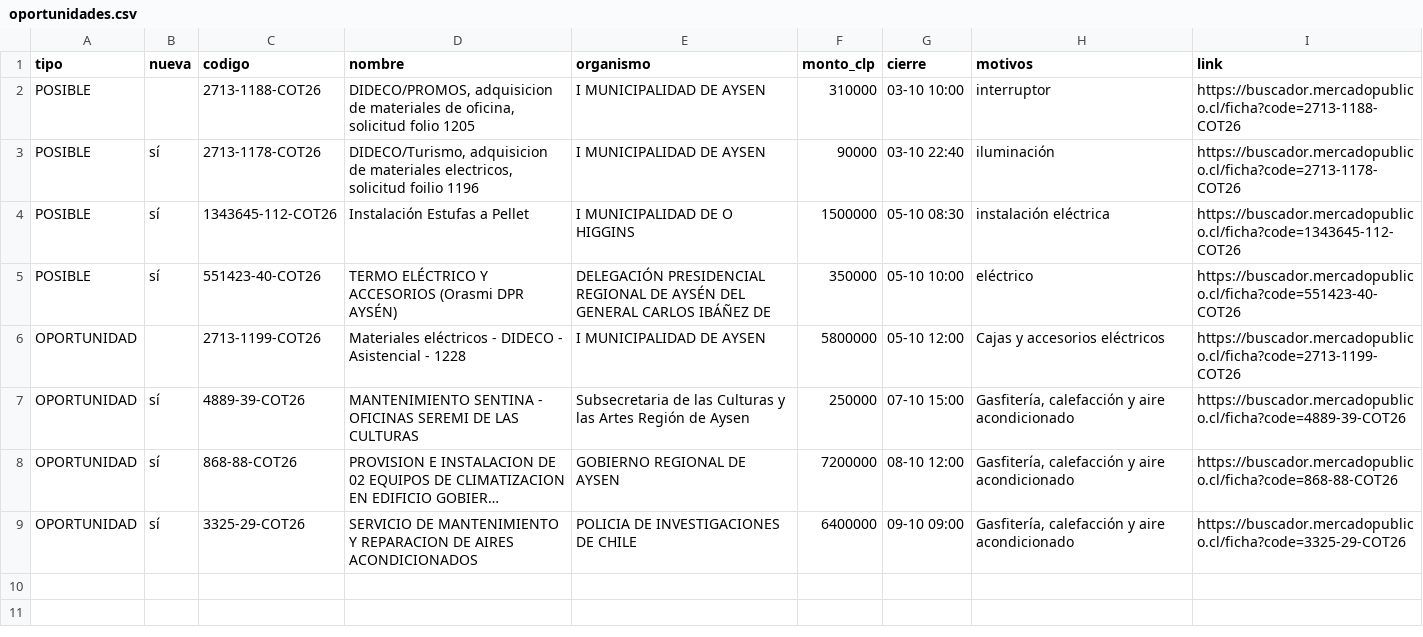
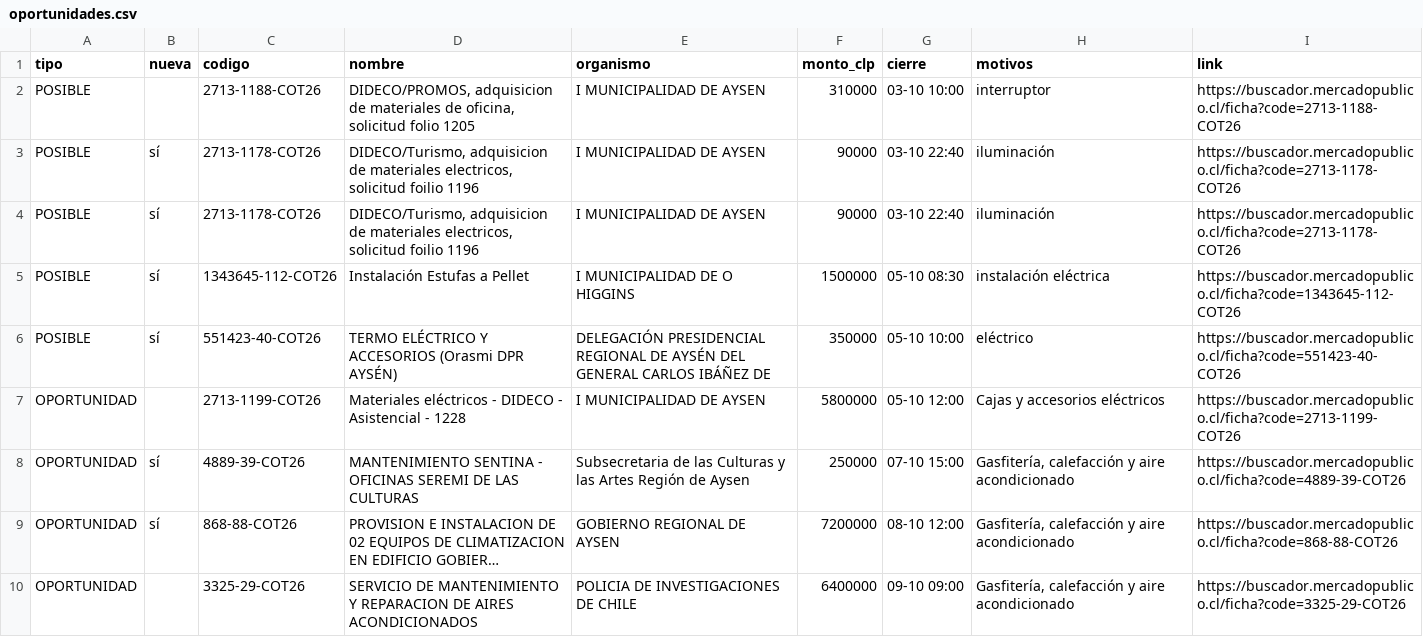
Before and after one commit to ricardoarevalo2/radar-aysen, a CSV file: docs/z-f3312e8e/oportunidades.csv, drawn as a sheet; long unchanged cells end in …; addresses are those after the commit; the diff names each change by its address in the sheet, - before the commit and + after, or states it on an @@ line.

```diff
--- a/docs/z-f3312e8e/oportunidades.csv
+++ b/docs/z-f3312e8e/oportunidades.csv
+row 4: POSIBLE | sí | 2713-1178-COT26 | DIDECO/Turismo, adquisicion de materiales electricos, solicitud foilio 1196 | I MUNICIPALIDAD DE AYSEN | 90000 | 03-10 22:40 | iluminación | https://buscador.mercadopublico.cl/ficha?code=2713-1178-COT26
-B10 (nueva): sí
+B10 (nueva): (empty)
```
Also changed, not shown: 6 other files.
